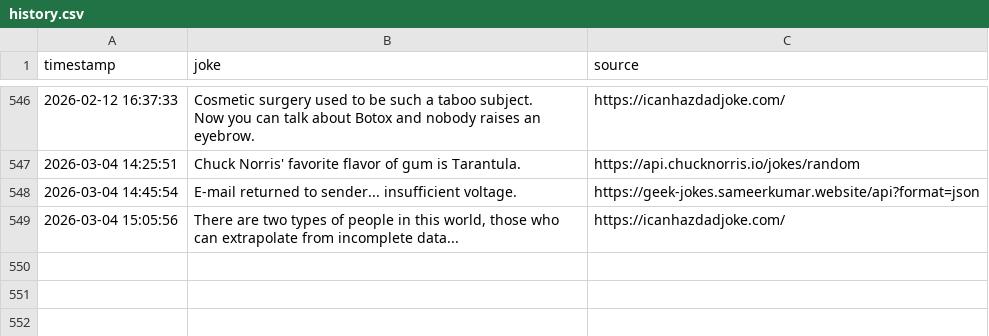
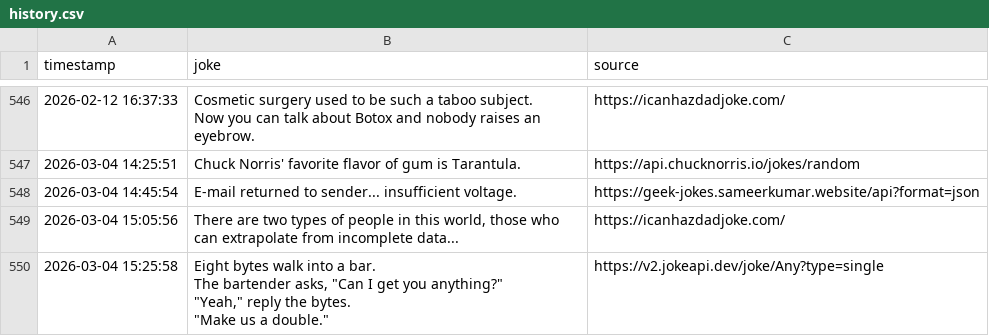
Before and after one commit to zik-uralov/daily-jokes, a CSV file: history.csv, drawn as a sheet; only a part is shown, gaps mark what is left out.

Commit message:
New joke fetched at 2026-03-04 15:25:58
Eight bytes walk into a bar.
The bartender asks, "Can I get you anything?"
"Yeah," reply the bytes.
"Make us a double."

Source: https://v2.jokeapi.dev/joke/Any?type=single

```diff
--- a/history.csv
+++ b/history.csv
@@ -704 +704,5 @@ Now you can talk about Botox and nobody raises an eyebrow.",https://icanhazdadjo
 2026-03-04 15:05:56,"There are two types of people in this world, those who can extrapolate from incomplete data...",https://icanhazdadjoke.com/
+2026-03-04 15:25:58,"Eight bytes walk into a bar.
+The bartender asks, ""Can I get you anything?""
+""Yeah,"" reply the bytes.
+""Make us a double.""",https://v2.jokeapi.dev/joke/Any?type=single
```
Also changed, not shown: 2 other files.
